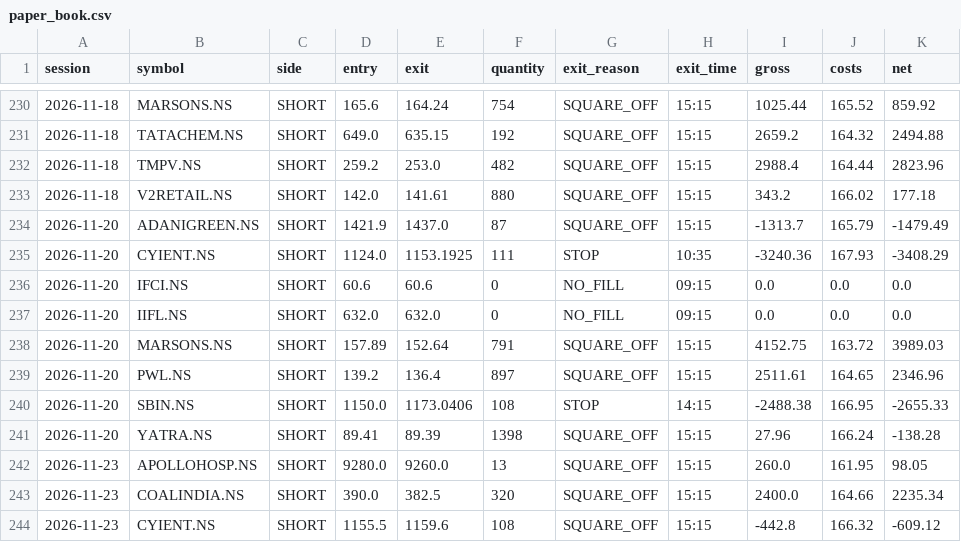
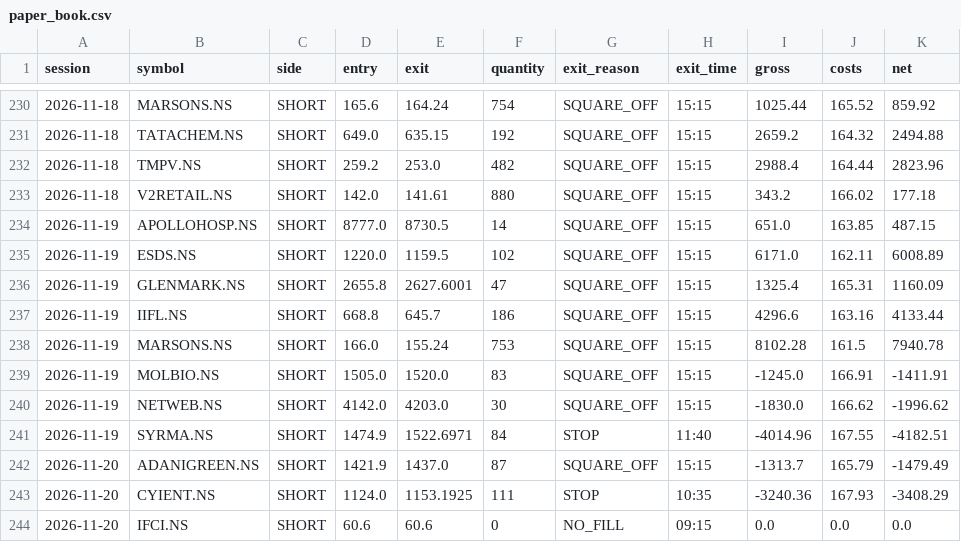
Before and after one commit to shinepsunny27ultra-art/trader, a CSV file: data/gap_reversal/paper_book.csv, drawn as a sheet; only a part is shown, gaps mark what is left out; the shorter side is filled out with more unchanged rows; the diff names each change by its address in the sheet, - before the commit and + after, or states it on an @@ line.

Commit message:
chore(data): paper result for 2026-11-19 [skip ci]

```diff
--- a/data/gap_reversal/paper_book.csv
+++ b/data/gap_reversal/paper_book.csv
+row 234: 2026-11-19 | APOLLOHOSP.NS | SHORT | 8777.0 | 8730.5 | 14 | SQUARE_OFF | 15:15 | 651.0 | 163.85 | 487.15
+row 235: 2026-11-19 | ESDS.NS | SHORT | 1220.0 | 1159.5 | 102 | SQUARE_OFF | 15:15 | 6171.0 | 162.11 | 6008.89
+row 236: 2026-11-19 | GLENMARK.NS | SHORT | 2655.8 | 2627.6001 | 47 | SQUARE_OFF | 15:15 | 1325.4 | 165.31 | 1160.09
+row 237: 2026-11-19 | IIFL.NS | SHORT | 668.8 | 645.7 | 186 | SQUARE_OFF | 15:15 | 4296.6 | 163.16 | 4133.44
+row 238: 2026-11-19 | MARSONS.NS | SHORT | 166.0 | 155.24 | 753 | SQUARE_OFF | 15:15 | 8102.28 | 161.5 | 7940.78
+row 239: 2026-11-19 | MOLBIO.NS | SHORT | 1505.0 | 1520.0 | 83 | SQUARE_OFF | 15:15 | -1245.0 | 166.91 | -1411.91
+row 240: 2026-11-19 | NETWEB.NS | SHORT | 4142.0 | 4203.0 | 30 | SQUARE_OFF | 15:15 | -1830.0 | 166.62 | -1996.62
+row 241: 2026-11-19 | SYRMA.NS | SHORT | 1474.9 | 1522.6971 | 84 | STOP | 11:40 | -4014.96 | 167.55 | -4182.51
```
